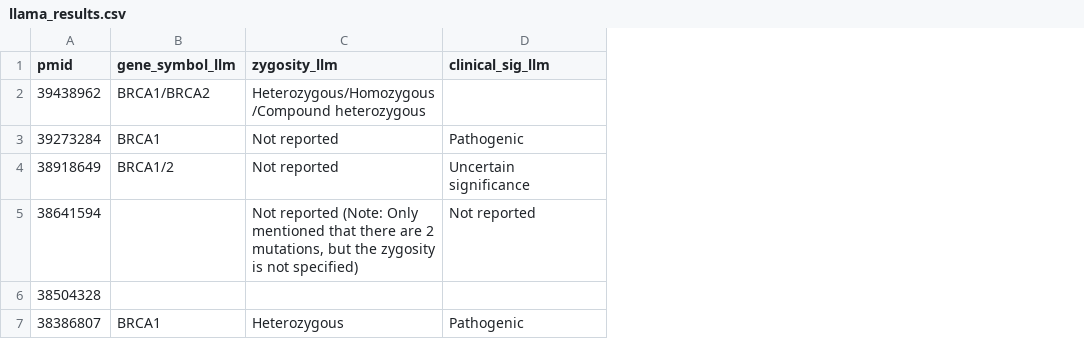
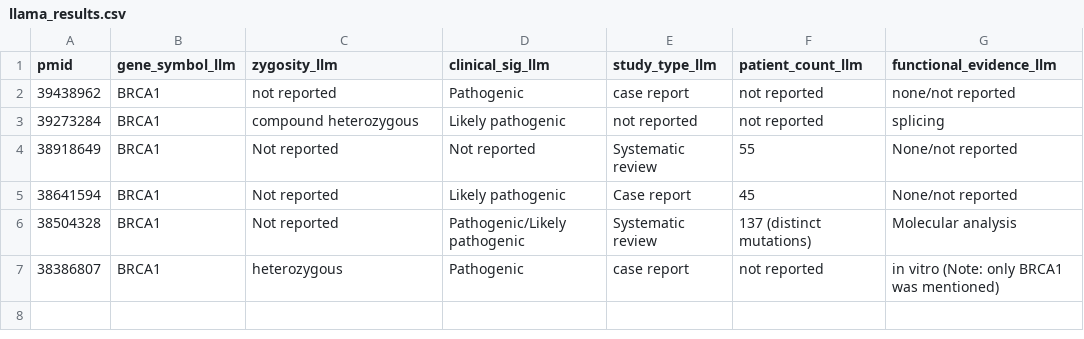
Before and after one commit to Jawahir-Mohamed/Group2-Capstone-Project, a CSV file: llama_results.csv, drawn as a sheet; the diff names each change by its address in the sheet, - before the commit and + after, or states it on an @@ line.

```diff
--- a/llama_results.csv
+++ b/llama_results.csv
+column E (study_type_llm), rows 2-7: case report | not reported | Systematic review | Case report | Systematic review | case report
+column F (patient_count_llm), rows 2-7: not reported | not reported | 55 | 45 | 137 (distinct mutations) | not reported
+column G (functional_evidence_llm), rows 2-7: none/not reported | splicing | None/not reported | None/not reported | Molecular analysis | in vitro (Note: only BRCA1 was mentioned)
-B2 (gene_symbol_llm): BRCA1/BRCA2
+B2 (gene_symbol_llm): BRCA1
-C2 (zygosity_llm): Heterozygous/Homozygous/Compound heterozygous
+C2 (zygosity_llm): not reported
-D2 (clinical_sig_llm): (empty)
+D2 (clinical_sig_llm): Pathogenic
-C3 (zygosity_llm): Not reported
+C3 (zygosity_llm): compound heterozygous
-D3 (clinical_sig_llm): Pathogenic
+D3 (clinical_sig_llm): Likely pathogenic
-B4 (gene_symbol_llm): BRCA1/2
+B4 (gene_symbol_llm): BRCA1
-D4 (clinical_sig_llm): Uncertain significance
+D4 (clinical_sig_llm): Not reported
-B5:B6 (gene_symbol_llm): (empty)
+B5:B6 (gene_symbol_llm): BRCA1
-C5 (zygosity_llm): Not reported (Note: Only mentioned that there are 2 mutations, but the zygosity is not specified)
+C5 (zygosity_llm): Not reported
-D5 (clinical_sig_llm): Not reported
+D5 (clinical_sig_llm): Likely pathogenic
-C6 (zygosity_llm): (empty)
+C6 (zygosity_llm): Not reported
-D6 (clinical_sig_llm): (empty)
+D6 (clinical_sig_llm): Pathogenic/Likely pathogenic
-C7 (zygosity_llm): Heterozygous
+C7 (zygosity_llm): heterozygous
```
Also changed, not shown: results/extracted_variants.csv.
